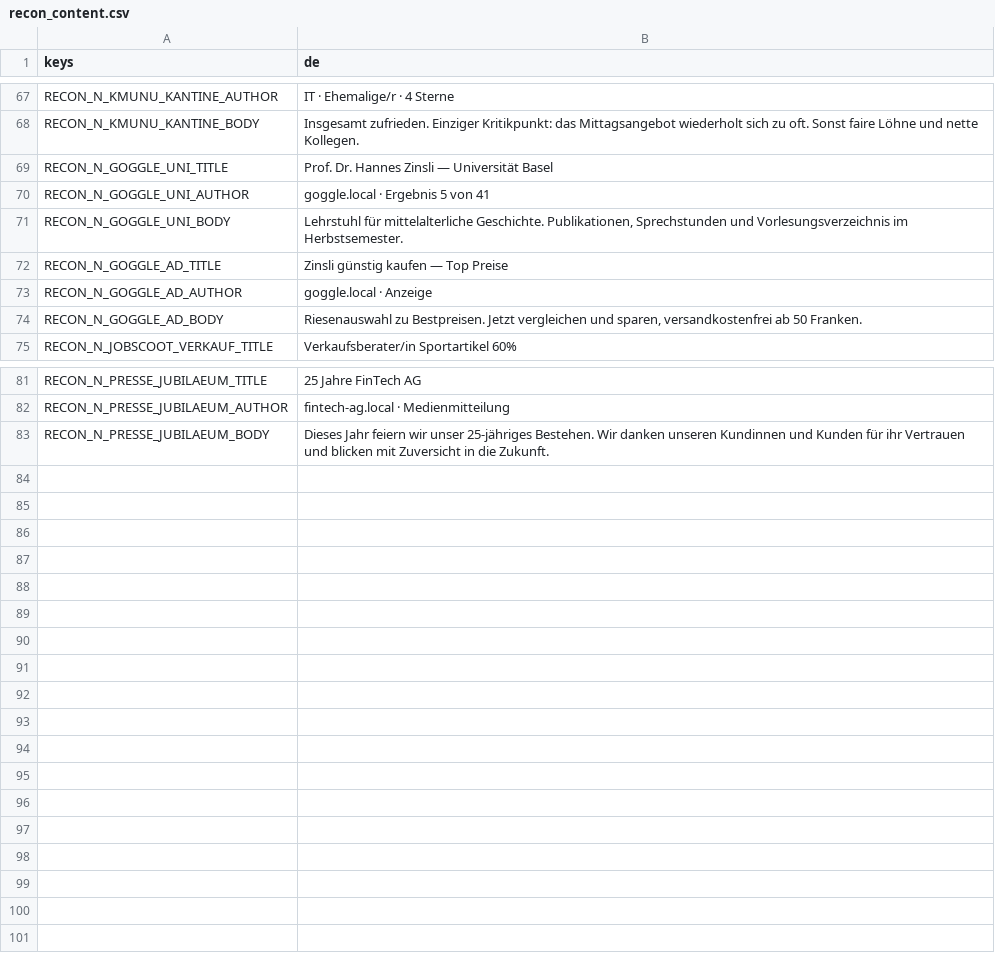
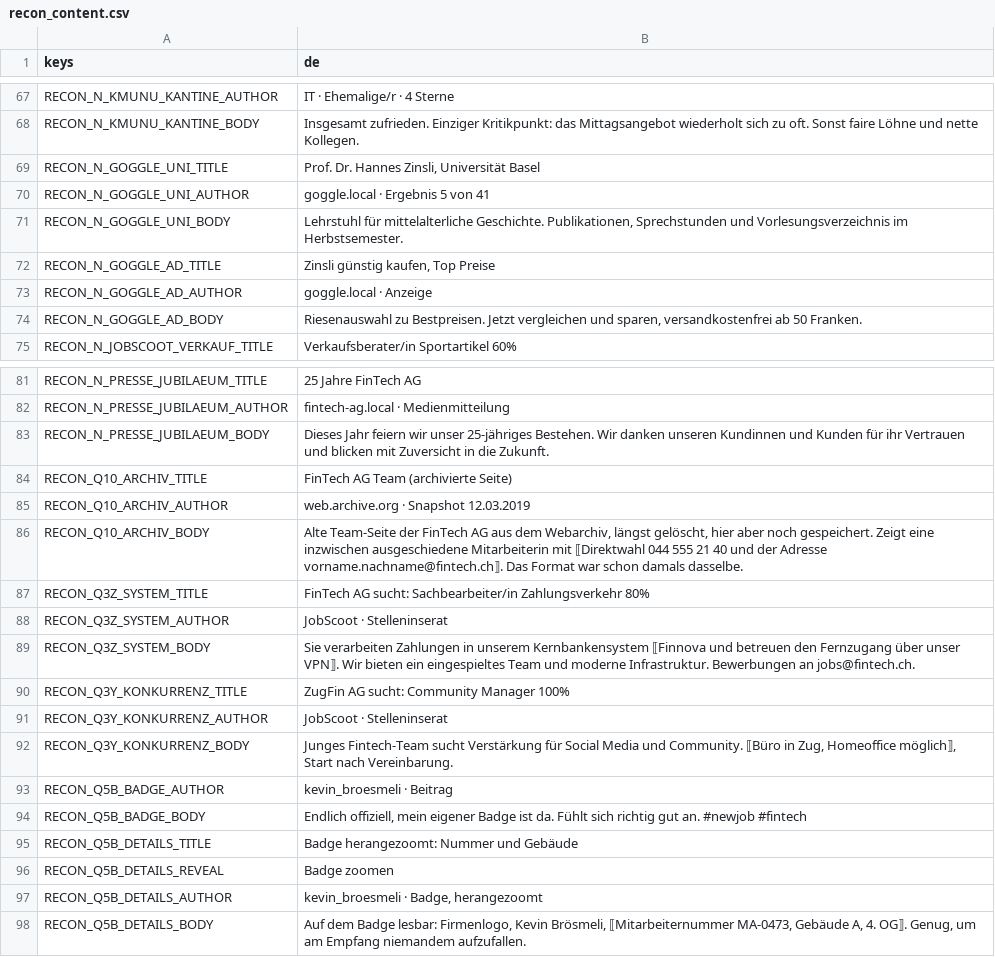
Before and after one commit to FHNW-Security-Lab-Student-Projects/ip6-offensive-security-awareness-game, a CSV file: resources/i18n/recon_content.csv, drawn as a sheet; only a part is shown, gaps mark what is left out.

Commit message:
feat: Recon-Content-Ausbau + Foto-Hotspot als Direkt-Sammeln
Content (bibeltreu, Bibel Anhang C aktualisiert):
- Archiv-Fund (Google, Wayback bestaetigt Schema + Durchwahl)
- Systemwissen (JobScoot, Finnova + VPN)
- Badge-Leck (Instasnap, Kevins Badge per Foto-Hotspot: MA-Nummer, Gebaeude)
- Junk ZugFin-Inserat (JobScoot, Falsche-Firma-Falle)
- Noise-Gedankenstriche bibelkonform entfernt

Foto-Hotspot neu (loest die Reveal-zu-Karte-Logik ab):
- Hotspot auf dem Bild = direkt sammeln. Hover zeigt einen Hinweis-Tooltip
  (was im Bild steckt), Klick sammelt/entfernt direkt, gruene Fuellung +
  Haekchen wenn gesammelt. Kein Reveal-Schritt, keine separate Karte mehr
- reveal()/is_revealed()/build_reveal_button()/is_reveal_available() entfernt;
  collect() ohne is_hidden-Gate; _widget_for: Hotspot-Fund rendert keine Karte
- Team-Foto zentriert 520x340 (nicht mehr langgezogen)
- clip_contents von Foto + Instasnap-Card entfernt, damit das Tooltip uebers
  Bild hinausragt (COVERED beschneidet das Bild selbst)

Pool 26->31 (12 echt : 7 Junk), gruen unter Godot 4.7. Bilder sind noch
Platzhalter (officeInside/team_photo), Hotspot-Rects auf die echten Bilder
zu justieren.

```diff
--- a/resources/i18n/recon_content.csv
+++ b/resources/i18n/recon_content.csv
@@ -68,6 +68,6 @@ RECON_N_KMUNU_KANTINE_AUTHOR,IT · Ehemalige/r · 4 Sterne
 RECON_N_KMUNU_KANTINE_BODY,"Insgesamt zufrieden. Einziger Kritikpunkt: das Mittagsangebot wiederholt sich zu oft. Sonst faire Löhne und nette Kollegen."
-RECON_N_GOGGLE_UNI_TITLE,Prof. Dr. Hannes Zinsli — Universität Basel
+RECON_N_GOGGLE_UNI_TITLE,"Prof. Dr. Hannes Zinsli, Universität Basel"
 RECON_N_GOGGLE_UNI_AUTHOR,goggle.local · Ergebnis 5 von 41
 RECON_N_GOGGLE_UNI_BODY,"Lehrstuhl für mittelalterliche Geschichte. Publikationen, Sprechstunden und Vorlesungsverzeichnis im Herbstsemester."
-RECON_N_GOGGLE_AD_TITLE,Zinsli günstig kaufen — Top Preise
+RECON_N_GOGGLE_AD_TITLE,"Zinsli günstig kaufen, Top Preise"
 RECON_N_GOGGLE_AD_AUTHOR,goggle.local · Anzeige
@@ -83 +83,16 @@ RECON_N_PRESSE_JUBILAEUM_AUTHOR,fintech-ag.local · Medienmitteilung
 RECON_N_PRESSE_JUBILAEUM_BODY,"Dieses Jahr feiern wir unser 25-jähriges Bestehen. Wir danken unseren Kundinnen und Kunden für ihr Vertrauen und blicken mit Zuversicht in die Zukunft."
+RECON_Q10_ARCHIV_TITLE,FinTech AG Team (archivierte Seite)
+RECON_Q10_ARCHIV_AUTHOR,web.archive.org · Snapshot 12.03.2019
+RECON_Q10_ARCHIV_BODY,"Alte Team-Seite der FinTech AG aus dem Webarchiv, längst gelöscht, hier aber noch gespeichert. Zeigt eine inzwischen ausgeschiedene Mitarbeiterin mit ⟦Direktwahl 044 555 21 40 und der Adresse vorname.nachname@fintech.ch⟧. Das Format war schon damals dasselbe."
+RECON_Q3Z_SYSTEM_TITLE,"FinTech AG sucht: Sachbearbeiter/in Zahlungsverkehr 80%"
+RECON_Q3Z_SYSTEM_AUTHOR,JobScoot · Stelleninserat
+RECON_Q3Z_SYSTEM_BODY,"Sie verarbeiten Zahlungen in unserem Kernbankensystem ⟦Finnova und betreuen den Fernzugang über unser VPN⟧. Wir bieten ein eingespieltes Team und moderne Infrastruktur. Bewerbungen an jobs@fintech.ch."
+RECON_Q3Y_KONKURRENZ_TITLE,"ZugFin AG sucht: Community Manager 100%"
+RECON_Q3Y_KONKURRENZ_AUTHOR,JobScoot · Stelleninserat
+RECON_Q3Y_KONKURRENZ_BODY,"Junges Fintech-Team sucht Verstärkung für Social Media und Community. ⟦Büro in Zug, Homeoffice möglich⟧, Start nach Vereinbarung."
+RECON_Q5B_BADGE_AUTHOR,kevin_broesmeli · Beitrag
+RECON_Q5B_BADGE_BODY,"Endlich offiziell, mein eigener Badge ist da. Fühlt sich richtig gut an. #newjob #fintech"
+RECON_Q5B_DETAILS_TITLE,Badge herangezoomt: Nummer und Gebäude
+RECON_Q5B_DETAILS_REVEAL,Badge zoomen
+RECON_Q5B_DETAILS_AUTHOR,"kevin_broesmeli · Badge, herangezoomt"
+RECON_Q5B_DETAILS_BODY,"Auf dem Badge lesbar: Firmenlogo, Kevin Brösmeli, ⟦Mitarbeiternummer MA-0473, Gebäude A, 4. OG⟧. Genug, um am Empfang niemandem aufzufallen."
```
Also changed, not shown: 7 other files.
